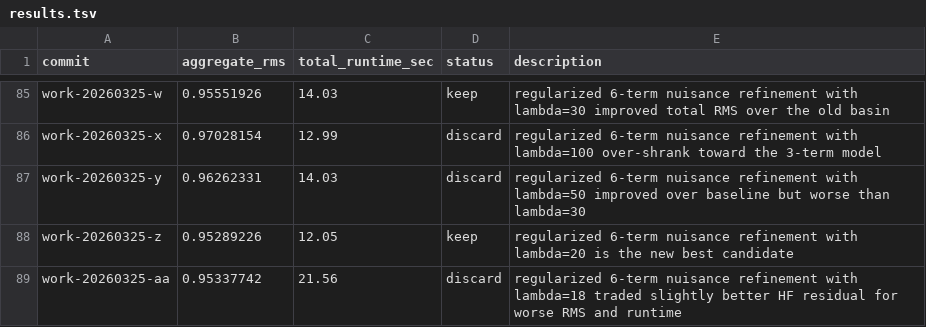
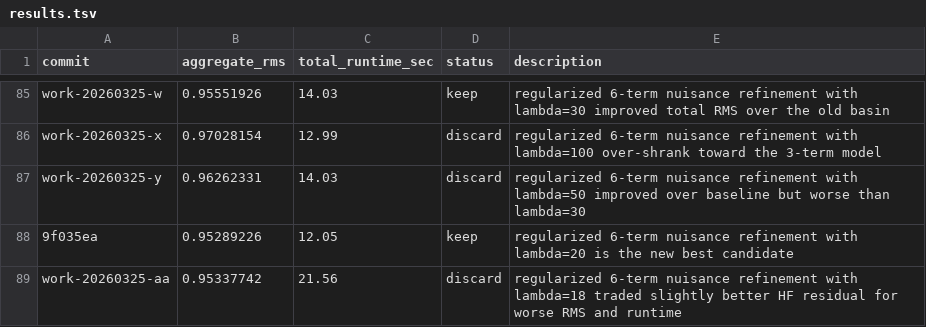
Before and after one commit to rawmnr/ar-stitching, a TSV file: autoresearch/results.tsv, drawn as a sheet; only a part is shown, gaps mark what is left out.

Commit message:
Fix results entry to use commit hash

```diff
--- a/autoresearch/results.tsv
+++ b/autoresearch/results.tsv
@@ -87,3 +87,3 @@ work-20260325-x	0.97028154	12.99	discard	regularized 6-term nuisance refinement
 work-20260325-y	0.96262331	14.03	discard	regularized 6-term nuisance refinement with lambda=50 improved over baseline but worse than lambda=30
-work-20260325-z	0.95289226	12.05	keep	regularized 6-term nuisance refinement with lambda=20 is the new best candidate
+9f035ea	0.95289226	12.05	keep	regularized 6-term nuisance refinement with lambda=20 is the new best candidate
 work-20260325-aa	0.95337742	21.56	discard	regularized 6-term nuisance refinement with lambda=18 traded slightly better HF residual for worse RMS and runtime
```
